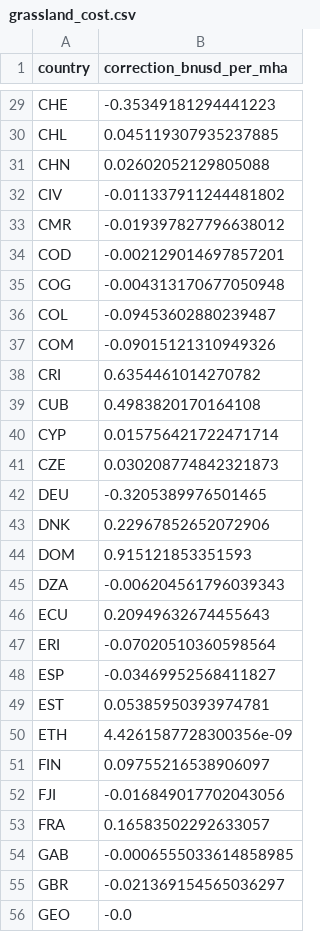
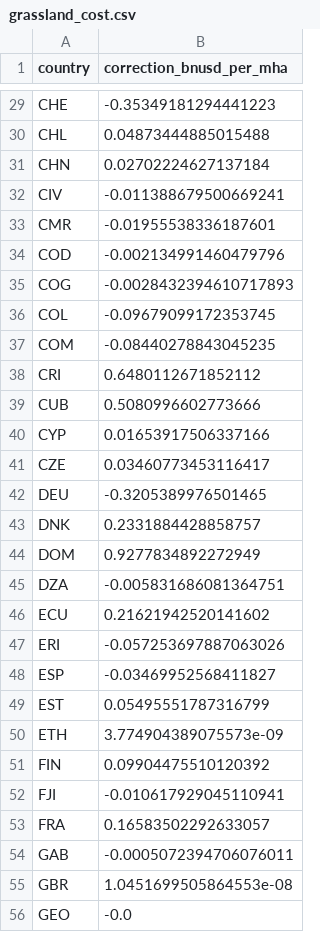
Before and after one commit to Sustainable-Solutions-Lab/GLADE, a CSV file: data/curated/calibration/grassland_cost.csv, drawn as a sheet; only a part is shown, gaps mark what is left out; the diff covers the shown part only; the diff names each change by its address in the sheet, - before the commit and + after, or states it on an @@ line.

```diff
--- a/data/curated/calibration/grassland_cost.csv
+++ b/data/curated/calibration/grassland_cost.csv
-B30 (correction_bnusd_per_mha): 0.045119307935237885
+B30 (correction_bnusd_per_mha): 0.04873444885015488
-B31 (correction_bnusd_per_mha): 0.02602052129805088
+B31 (correction_bnusd_per_mha): 0.02702224627137184
-B32 (correction_bnusd_per_mha): -0.011337911244481802
+B32 (correction_bnusd_per_mha): -0.011388679500669241
-B33 (correction_bnusd_per_mha): -0.019397827796638012
+B33 (correction_bnusd_per_mha): -0.01955538336187601
-B34 (correction_bnusd_per_mha): -0.002129014697857201
+B34 (correction_bnusd_per_mha): -0.002134991460479796
-B35 (correction_bnusd_per_mha): -0.004313170677050948
+B35 (correction_bnusd_per_mha): -0.0028432394610717893
-B36 (correction_bnusd_per_mha): -0.09453602880239487
+B36 (correction_bnusd_per_mha): -0.09679099172353745
-B37 (correction_bnusd_per_mha): -0.09015121310949326
+B37 (correction_bnusd_per_mha): -0.08440278843045235
-B38 (correction_bnusd_per_mha): 0.6354461014270782
+B38 (correction_bnusd_per_mha): 0.6480112671852112
-B39 (correction_bnusd_per_mha): 0.4983820170164108
+B39 (correction_bnusd_per_mha): 0.5080996602773666
-B40 (correction_bnusd_per_mha): 0.015756421722471714
+B40 (correction_bnusd_per_mha): 0.01653917506337166
-B41 (correction_bnusd_per_mha): 0.030208774842321873
+B41 (correction_bnusd_per_mha): 0.03460773453116417
-B43 (correction_bnusd_per_mha): 0.22967852652072906
+B43 (correction_bnusd_per_mha): 0.2331884428858757
-B44 (correction_bnusd_per_mha): 0.915121853351593
+B44 (correction_bnusd_per_mha): 0.9277834892272949
-B45 (correction_bnusd_per_mha): -0.006204561796039343
+B45 (correction_bnusd_per_mha): -0.005831686081364751
-B46 (correction_bnusd_per_mha): 0.20949632674455643
+B46 (correction_bnusd_per_mha): 0.21621942520141602
-B47 (correction_bnusd_per_mha): -0.07020510360598564
+B47 (correction_bnusd_per_mha): -0.057253697887063026
-B49 (correction_bnusd_per_mha): 0.05385950393974781
+B49 (correction_bnusd_per_mha): 0.05495551787316799
-B50 (correction_bnusd_per_mha): 4.4261587728300356e-09
+B50 (correction_bnusd_per_mha): 3.774904389075573e-09
-B51 (correction_bnusd_per_mha): 0.09755216538906097
+B51 (correction_bnusd_per_mha): 0.09904475510120392
-B52 (correction_bnusd_per_mha): -0.016849017702043056
+B52 (correction_bnusd_per_mha): -0.010617929045110941
-B54 (correction_bnusd_per_mha): -0.0006555033614858985
+B54 (correction_bnusd_per_mha): -0.0005072394706076011
-B55 (correction_bnusd_per_mha): -0.021369154565036297
+B55 (correction_bnusd_per_mha): 1.0451699505864553e-08
```
Also changed, not shown: 107 edited cells elsewhere in this file, data/curated/calibration/animal_cost.csv, data/curated/calibration/crop_cost.csv, 2 other files.
